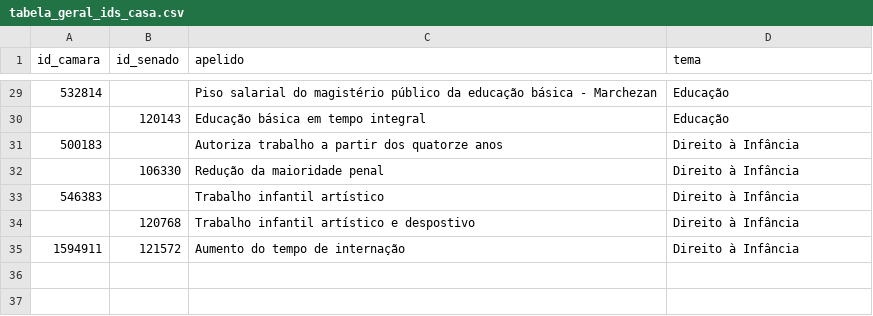
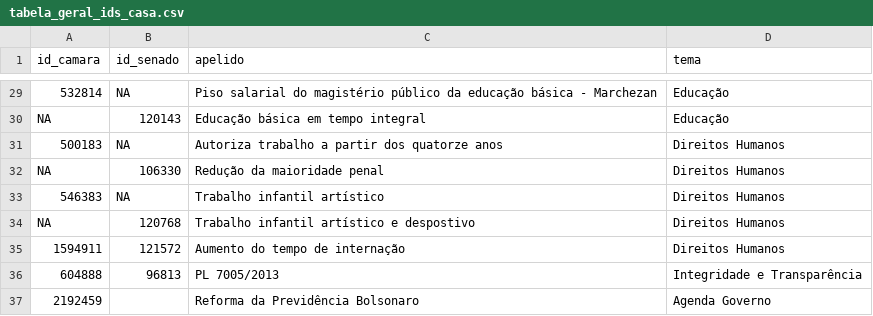
Before and after one commit to parlametria/leggo-backend, a CSV file: data/tabela_geral_ids_casa.csv, drawn as a sheet; only a part is shown, gaps mark what is left out; the diff covers the shown part only.

```diff
--- a/data/tabela_geral_ids_casa.csv
+++ b/data/tabela_geral_ids_casa.csv
@@ -29,7 +29,9 @@ id_camara,id_senado,apelido,tema
-532814,,Piso salarial do magistério público da educação básica - Marchezan,Educação
-,120143,Educação básica em tempo integral,Educação
-500183,,Autoriza trabalho a partir dos quatorze anos,Direito à Infância
-,106330,Redução da maioridade penal,Direito à Infância
-546383,,Trabalho infantil artístico,Direito à Infância
-,120768,Trabalho infantil artístico e despostivo,Direito à Infância
-1594911,121572,Aumento do tempo de internação,Direito à Infância
+532814,NA,Piso salarial do magistério público da educação básica - Marchezan,Educação
+NA,120143,Educação básica em tempo integral,Educação
+500183,NA,Autoriza trabalho a partir dos quatorze anos,Direitos Humanos
+NA,106330,Redução da maioridade penal,Direitos Humanos
+546383,NA,Trabalho infantil artístico,Direitos Humanos
+NA,120768,Trabalho infantil artístico e despostivo,Direitos Humanos
+1594911,121572,Aumento do tempo de internação,Direitos Humanos
+604888,96813,PL 7005/2013,Integridade e Transparência
+2192459,,Reforma da Previdência Bolsonaro,Agenda Governo
```
Also changed, not shown: 32 edited cells elsewhere in this file.
